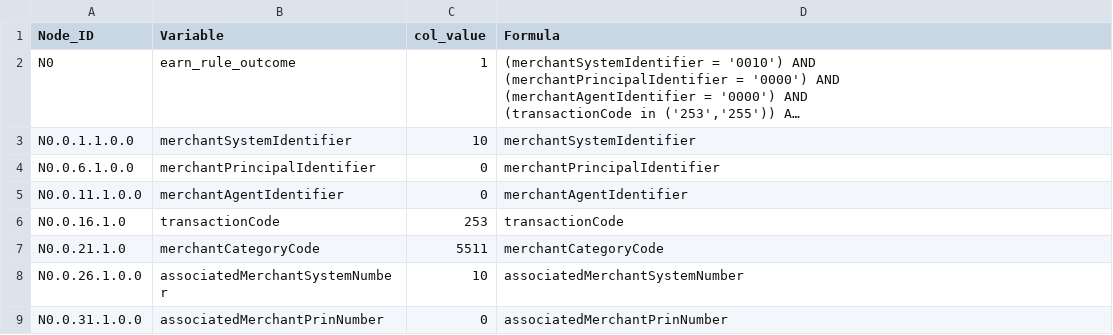
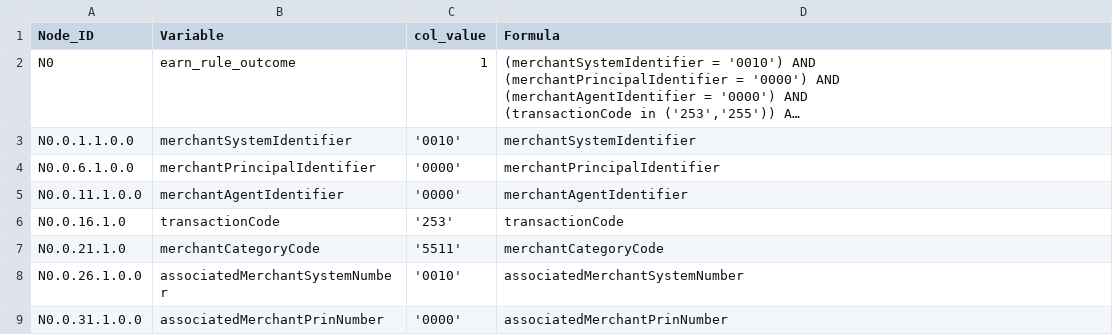
Before and after one commit to zenon-test/Loyalty_Control, a CSV file: data/partner_466/txn_29/program_1565159/level_4.csv, drawn as a sheet; long unchanged cells end in …; the diff names each change by its address in the sheet, - before the commit and + after, or states it on an @@ line.

```diff
--- a/data/partner_466/txn_29/program_1565159/level_4.csv
+++ b/data/partner_466/txn_29/program_1565159/level_4.csv
-C3 (col_value): 10
+C3 (col_value): '0010'
-C4:C5 (col_value): 0
+C4:C5 (col_value): '0000'
-C6 (col_value): 253
+C6 (col_value): '253'
-C7 (col_value): 5511
+C7 (col_value): '5511'
-C8 (col_value): 10
+C8 (col_value): '0010'
-C9 (col_value): 0
+C9 (col_value): '0000'
```
Also changed, not shown: data/partner_466/txn_29/program_1565160/level_4.csv, 1 other file.
